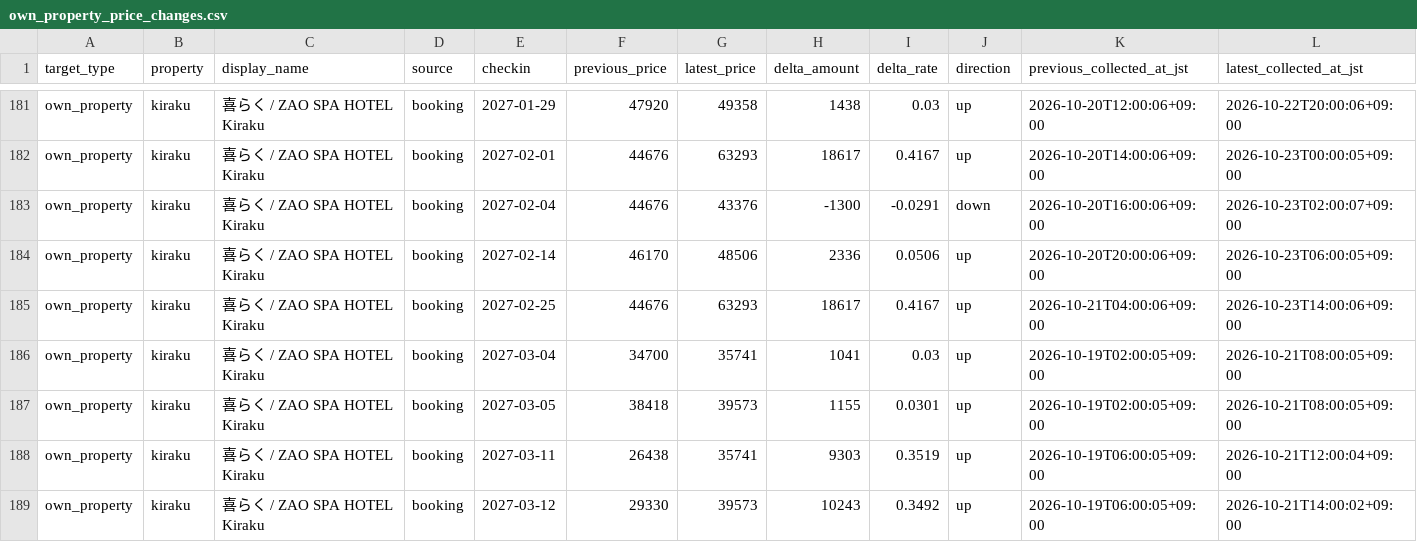
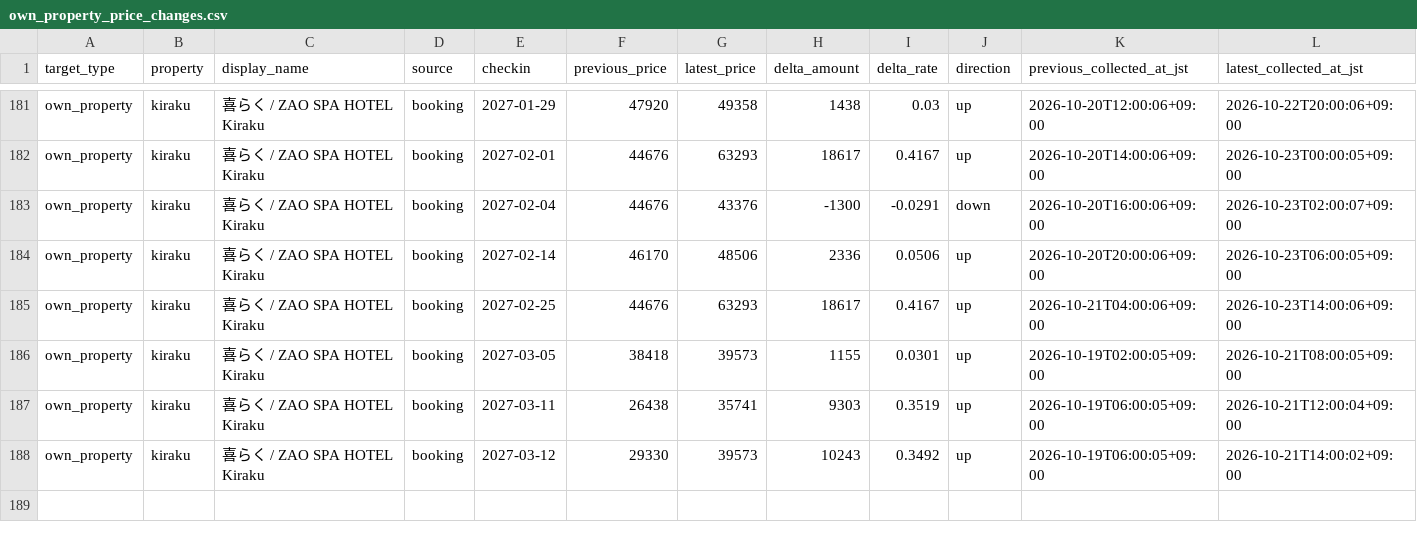
Before and after one commit to ginisato-hash/zao-market-intelligence, a CSV file: apps/zmi-bi-web/data/own_property_price_changes.csv, drawn as a sheet; only a part is shown, gaps mark what is left out.

Commit message:
Auto-commit market data (2026-10-23T20:11:14+09:00)
Automated by ops:auto-commit-push after a scheduled collection run appended
new observations. Data-only: .data/history + apps/zmi-bi-web/data +
.data/market-observations.

```diff
--- a/apps/zmi-bi-web/data/own_property_price_changes.csv
+++ b/apps/zmi-bi-web/data/own_property_price_changes.csv
@@ -185,3 +185,2 @@ own_property,kiraku,喜らく / ZAO SPA HOTEL Kiraku,booking,2027-02-14,46170,48
 own_property,kiraku,喜らく / ZAO SPA HOTEL Kiraku,booking,2027-02-25,44676,63293,18617,0.4167,up,2026-10-21T04:00:06+09:00,2026-10-23T14:00:06+09:00
-own_property,kiraku,喜らく / ZAO SPA HOTEL Kiraku,booking,2027-03-04,34700,35741,1041,0.03,up,2026-10-19T02:00:05+09:00,2026-10-21T08:00:05+09:00
 own_property,kiraku,喜らく / ZAO SPA HOTEL Kiraku,booking,2027-03-05,38418,39573,1155,0.0301,up,2026-10-19T02:00:05+09:00,2026-10-21T08:00:05+09:00
```
Also changed, not shown: apps/zmi-bi-web/data/market_dp_pressure_by_checkin.csv, apps/zmi-bi-web/data/own_property_coverage.csv, 12 other files.
